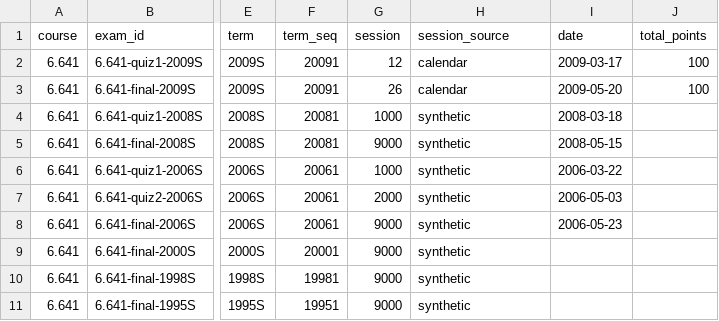
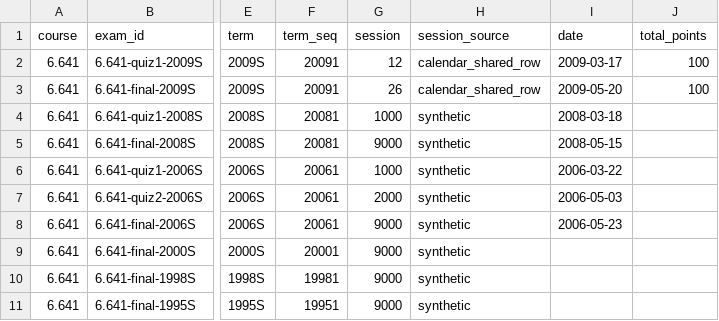
Before and after one commit to mrithikas11-tech/Exam-Oracle, a CSV file: data/courses/6.641/exams.csv, drawn as a sheet; only a part is shown, gaps mark what is left out; the diff names each change by its address in the sheet, - before the commit and + after, or states it on an @@ line.

```diff
--- a/data/courses/6.641/exams.csv
+++ b/data/courses/6.641/exams.csv
-H2:H3 (session_source): calendar
+H2:H3 (session_source): calendar_shared_row
```
Also changed, not shown: data/courses/18.06/exams.csv, data/courses/6.003/exams.csv, 44 other files.
